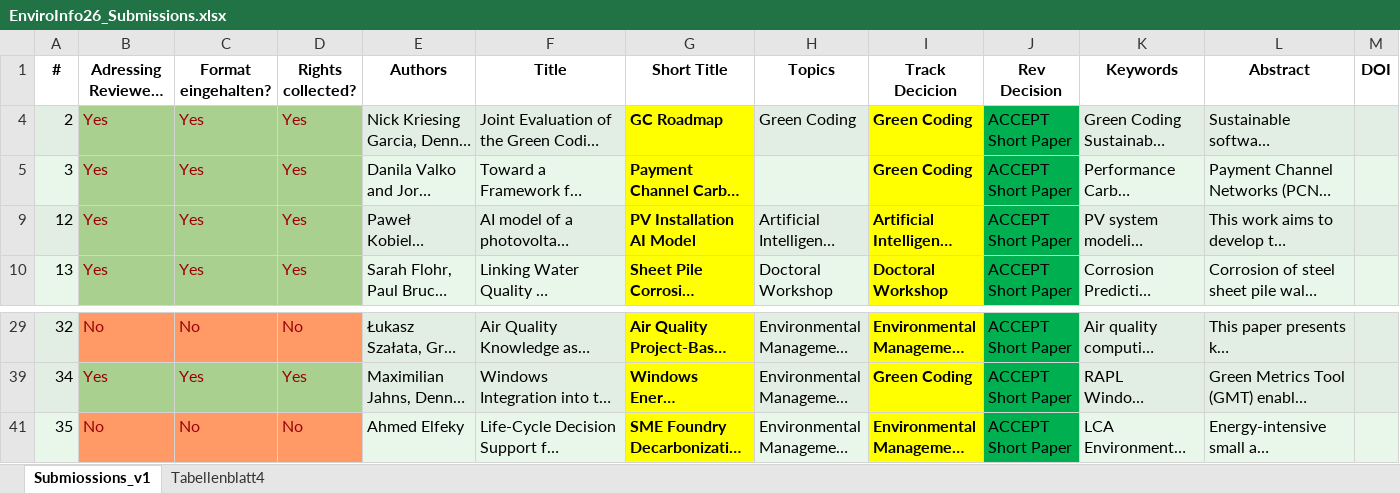
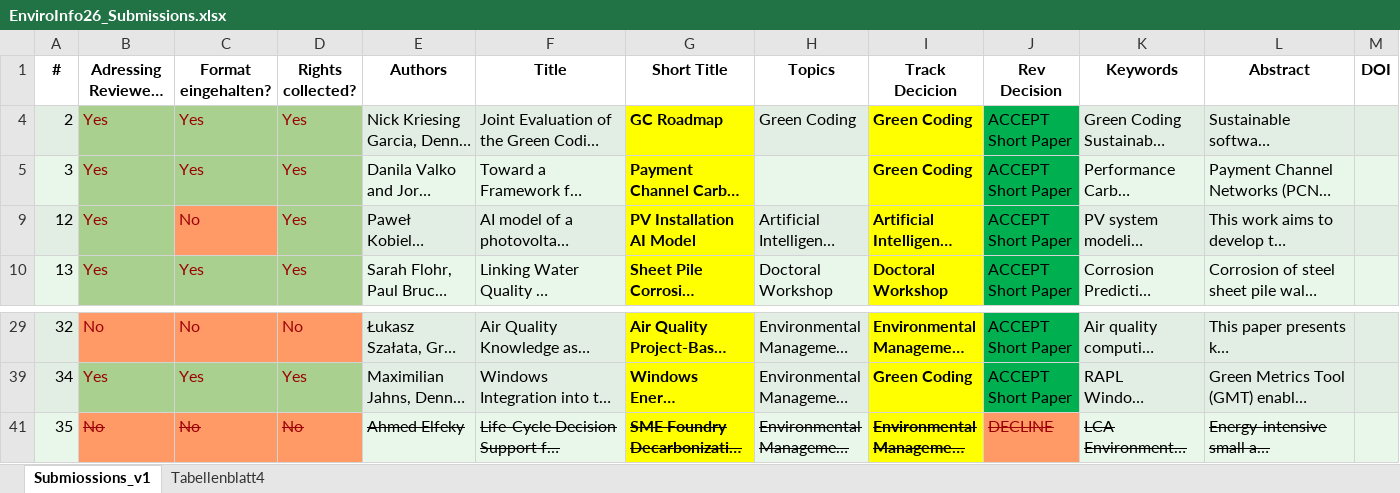
Before and after one commit to dennis-junger/enviroinfo26, an Excel workbook: EnviroInfo26_Submissions.xlsx, sheet Submiossions_v1, drawn as a sheet; only a part is shown, gaps mark what is left out; long unchanged cells end in …; values as stored, in another font and other column widths than the file's, no borders; charts and pictures and conditional formats not drawn; the diff names each change by its address in the sheet, - before the commit and + after, or states it on an @@ line.

```diff
--- a/EnviroInfo26_Submissions.xlsx (sheet Submiossions_v1)
+++ b/EnviroInfo26_Submissions.xlsx (sheet Submiossions_v1)
-C9 (Format eingehalten?): Yes
+C9 (Format eingehalten?): No
-C9 fill: #A9D08E
+C9 fill: #FF9966
-B41:L41 strikethrough: off
+B41:L41 strikethrough: on
-J41 (Rev Decision): ACCEPT Short Paper
+J41 (Rev Decision): DECLINE
@@ J41 fill: #00B050 → #FF9966, text colour: black → #9C0006 @@
```
Also changed, not shown: #zusätzliche_daten/gi-dl-datacite-dublincore-metadata.xlsx, 28 other files.
